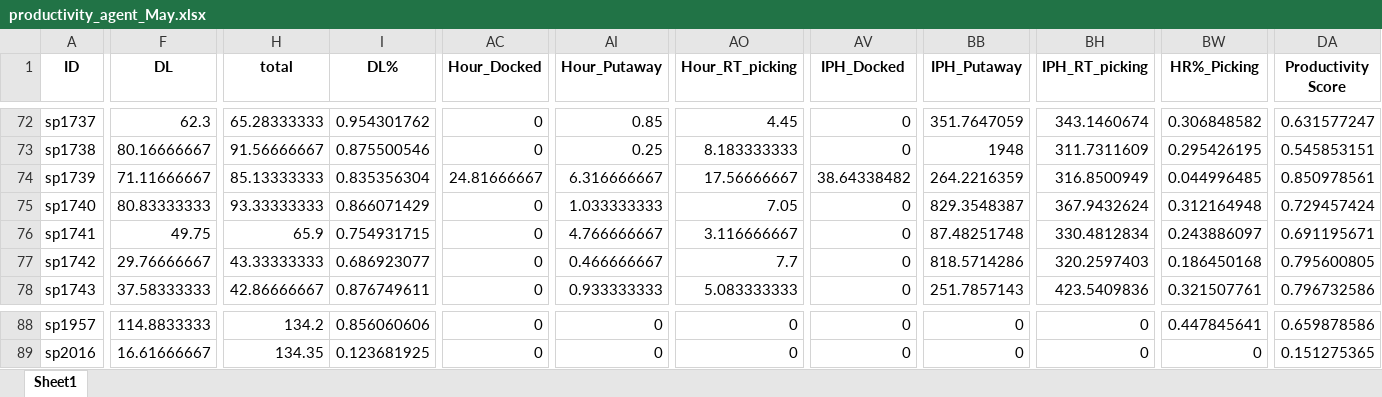
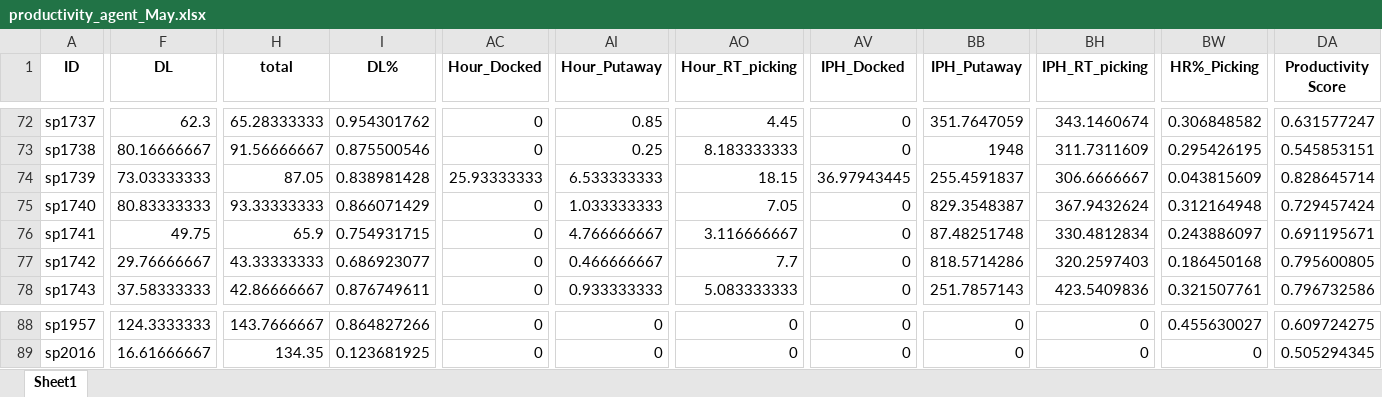
Before and after one commit to johnny890122/Incentive_prod, an Excel workbook: Output/productivity_agent_May.xlsx, sheet Sheet1, drawn as a sheet; only a part is shown, gaps mark what is left out; values as stored, in another font and other column widths than the file's, no borders; the diff covers the shown part only; the diff names each change by its address in the sheet, - before the commit and + after, or states it on an @@ line.

```diff
--- a/Output/productivity_agent_May.xlsx (sheet Sheet1)
+++ b/Output/productivity_agent_May.xlsx (sheet Sheet1)
-F74 (DL): 71.11666667
+F74 (DL): 73.03333333
-H74 (total): 85.13333333
+H74 (total): 87.05
-I74 (DL%): 0.835356304
+I74 (DL%): 0.838981428
-AC74 (Hour_Docked): 24.81666667
+AC74 (Hour_Docked): 25.93333333
-AI74 (Hour_Putaway): 6.316666667
+AI74 (Hour_Putaway): 6.533333333
-AO74 (Hour_RT_picking): 17.56666667
+AO74 (Hour_RT_picking): 18.15
-AV74 (IPH_Docked): 38.64338482
+AV74 (IPH_Docked): 36.97943445
-BB74 (IPH_Putaway): 264.2216359
+BB74 (IPH_Putaway): 255.4591837
-BH74 (IPH_RT_picking): 316.8500949
+BH74 (IPH_RT_picking): 306.6666667
-BW74 (HR%_Picking): 0.044996485
+BW74 (HR%_Picking): 0.043815609
-DA74 (Productivity Score): 0.850978561
+DA74 (Productivity Score): 0.828645714
-F88 (DL): 114.8833333
+F88 (DL): 124.3333333
-H88 (total): 134.2
+H88 (total): 143.7666667
-I88 (DL%): 0.856060606
+I88 (DL%): 0.864827266
-BW88 (HR%_Picking): 0.447845641
+BW88 (HR%_Picking): 0.455630027
-DA88 (Productivity Score): 0.659878586
+DA88 (Productivity Score): 0.609724275
-DA89 (Productivity Score): 0.151275365
+DA89 (Productivity Score): 0.505294345
```
Also changed, not shown: 1569 edited cells elsewhere in this sheet, Output/productivity_TL_May.xlsx, Output/productivity_TL_May_valid.xlsx, 25 other files.
